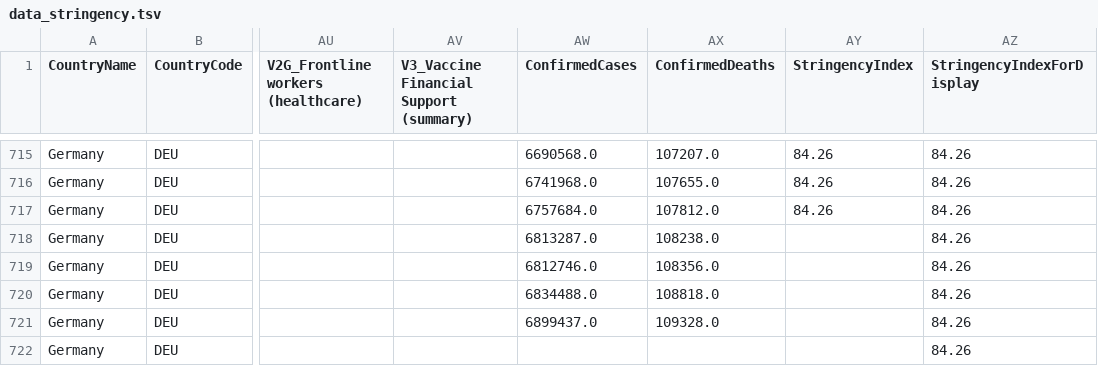
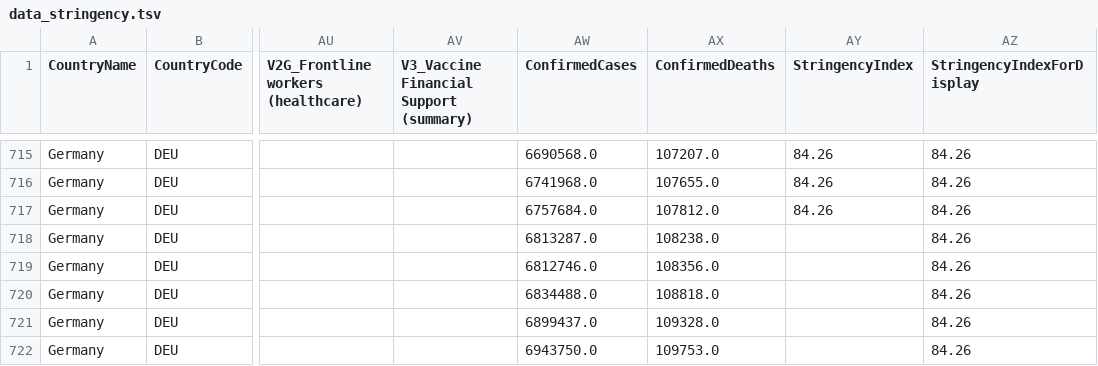
Before and after one commit to v4lue4dded/covid-19_germany, a TSV file: data_stringency.tsv, drawn as a sheet; only a part is shown, gaps mark what is left out; the diff names each change by its address in the sheet, - before the commit and + after, or states it on an @@ line.

Commit message:
date update: 2021-12-24 04:02:17

```diff
--- a/data_stringency.tsv
+++ b/data_stringency.tsv
-AW722 (ConfirmedCases): (empty)
+AW722 (ConfirmedCases): 6943750.0
-AX722 (ConfirmedDeaths): (empty)
+AX722 (ConfirmedDeaths): 109753.0
```
Also changed, not shown: 1 other file.
